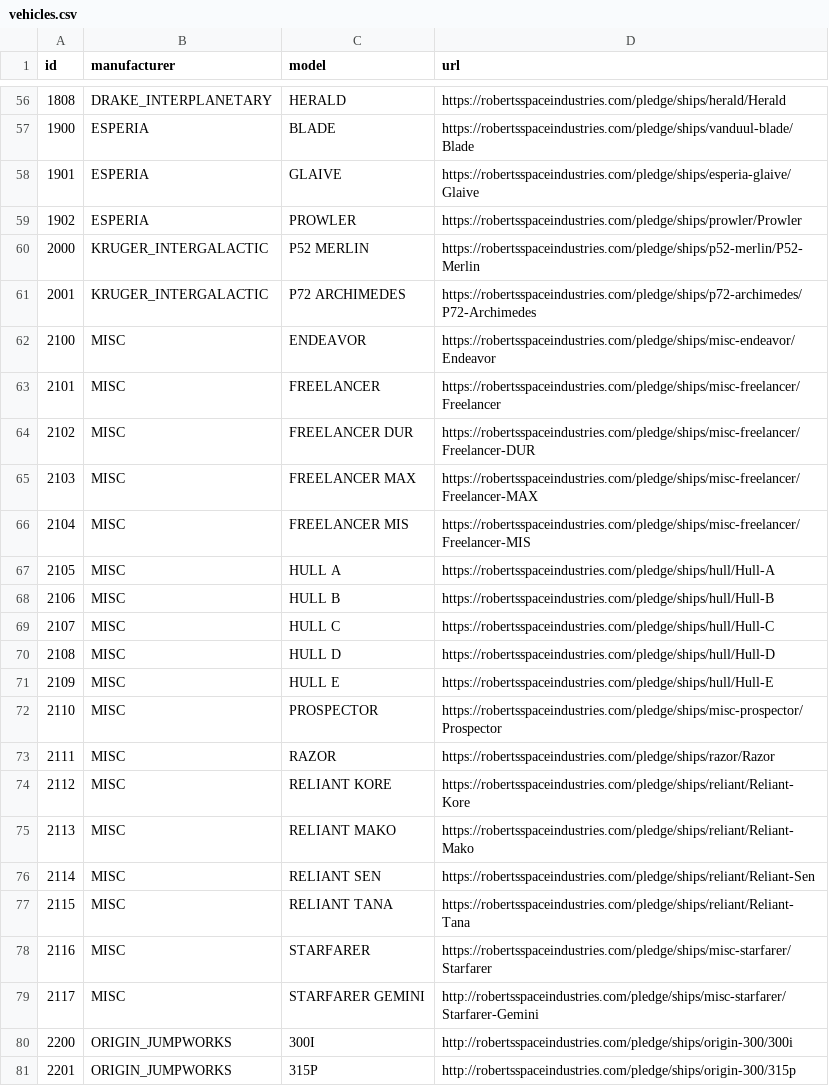
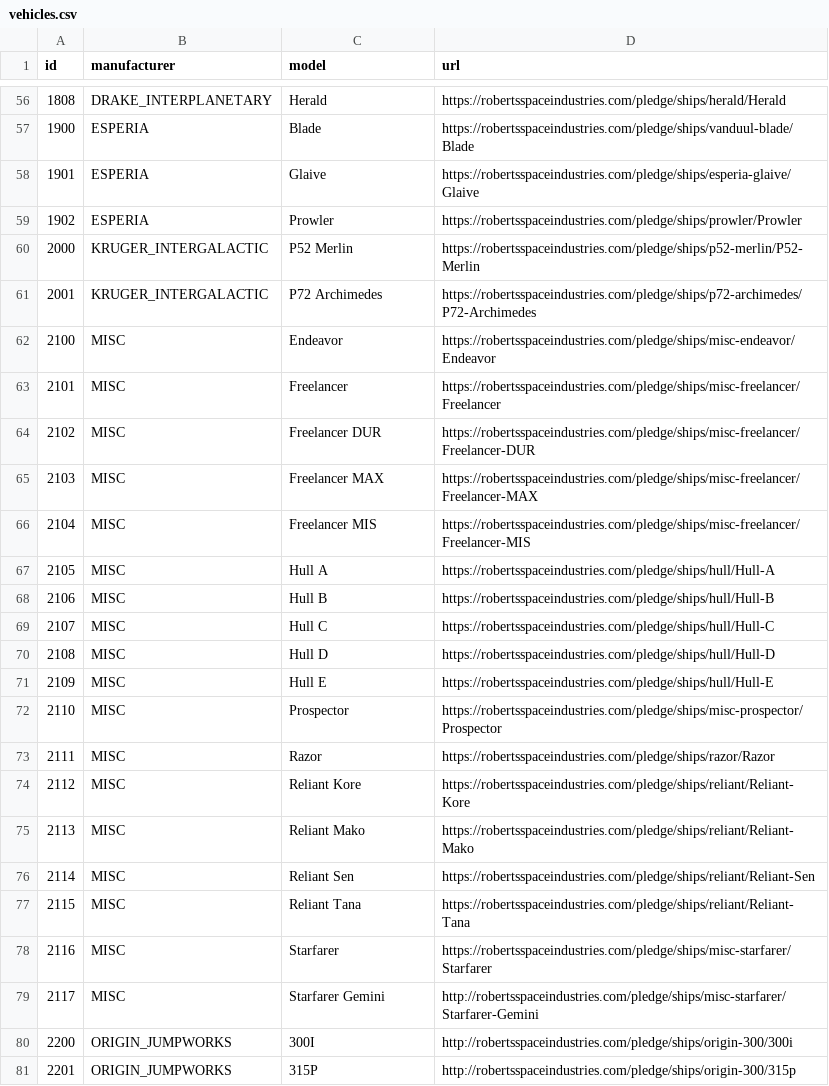
Before and after one commit to feigi/BeyondInfinityApp, a CSV file: src/main/resources/config/liquibase/vehicles.csv, drawn as a sheet; only a part is shown, gaps mark what is left out; the diff covers the shown part only.

```diff
--- a/src/main/resources/config/liquibase/vehicles.csv
+++ b/src/main/resources/config/liquibase/vehicles.csv
@@ -56,25 +56,25 @@ id;manufacturer;model;url
-1808;DRAKE_INTERPLANETARY;HERALD;https://robertsspaceindustries.com/pledge/ships/herald/Herald
-1900;ESPERIA;BLADE;https://robertsspaceindustries.com/pledge/ships/vanduul-blade/Blade
-1901;ESPERIA;GLAIVE;https://robertsspaceindustries.com/pledge/ships/esperia-glaive/Glaive
-1902;ESPERIA;PROWLER;https://robertsspaceindustries.com/pledge/ships/prowler/Prowler
-2000;KRUGER_INTERGALACTIC;P52 MERLIN;https://robertsspaceindustries.com/pledge/ships/p52-merlin/P52-Merlin
-2001;KRUGER_INTERGALACTIC;P72 ARCHIMEDES;https://robertsspaceindustries.com/pledge/ships/p72-archimedes/P72-Archimedes
-2100;MISC;ENDEAVOR;https://robertsspaceindustries.com/pledge/ships/misc-endeavor/Endeavor
-2101;MISC;FREELANCER;https://robertsspaceindustries.com/pledge/ships/misc-freelancer/Freelancer
-2102;MISC;FREELANCER DUR;https://robertsspaceindustries.com/pledge/ships/misc-freelancer/Freelancer-DUR
-2103;MISC;FREELANCER MAX;https://robertsspaceindustries.com/pledge/ships/misc-freelancer/Freelancer-MAX
-2104;MISC;FREELANCER MIS;https://robertsspaceindustries.com/pledge/ships/misc-freelancer/Freelancer-MIS
-2105;MISC;HULL A;https://robertsspaceindustries.com/pledge/ships/hull/Hull-A
-2106;MISC;HULL B;https://robertsspaceindustries.com/pledge/ships/hull/Hull-B
-2107;MISC;HULL C;https://robertsspaceindustries.com/pledge/ships/hull/Hull-C
-2108;MISC;HULL D;https://robertsspaceindustries.com/pledge/ships/hull/Hull-D
-2109;MISC;HULL E;https://robertsspaceindustries.com/pledge/ships/hull/Hull-E
-2110;MISC;PROSPECTOR;https://robertsspaceindustries.com/pledge/ships/misc-prospector/Prospector
-2111;MISC;RAZOR;https://robertsspaceindustries.com/pledge/ships/razor/Razor
-2112;MISC;RELIANT KORE;https://robertsspaceindustries.com/pledge/ships/reliant/Reliant-Kore
-2113;MISC;RELIANT MAKO;https://robertsspaceindustries.com/pledge/ships/reliant/Reliant-Mako
-2114;MISC;RELIANT SEN;https://robertsspaceindustries.com/pledge/ships/reliant/Reliant-Sen
-2115;MISC;RELIANT TANA;https://robertsspaceindustries.com/pledge/ships/reliant/Reliant-Tana
-2116;MISC;STARFARER;https://robertsspaceindustries.com/pledge/ships/misc-starfarer/Starfarer
-2117;MISC;STARFARER GEMINI;http://robertsspaceindustries.com/pledge/ships/misc-starfarer/Starfarer-Gemini
+1808;DRAKE_INTERPLANETARY;Herald;https://robertsspaceindustries.com/pledge/ships/herald/Herald
+1900;ESPERIA;Blade;https://robertsspaceindustries.com/pledge/ships/vanduul-blade/Blade
+1901;ESPERIA;Glaive;https://robertsspaceindustries.com/pledge/ships/esperia-glaive/Glaive
+1902;ESPERIA;Prowler;https://robertsspaceindustries.com/pledge/ships/prowler/Prowler
+2000;KRUGER_INTERGALACTIC;P52 Merlin;https://robertsspaceindustries.com/pledge/ships/p52-merlin/P52-Merlin
+2001;KRUGER_INTERGALACTIC;P72 Archimedes;https://robertsspaceindustries.com/pledge/ships/p72-archimedes/P72-Archimedes
+2100;MISC;Endeavor;https://robertsspaceindustries.com/pledge/ships/misc-endeavor/Endeavor
+2101;MISC;Freelancer;https://robertsspaceindustries.com/pledge/ships/misc-freelancer/Freelancer
+2102;MISC;Freelancer DUR;https://robertsspaceindustries.com/pledge/ships/misc-freelancer/Freelancer-DUR
+2103;MISC;Freelancer MAX;https://robertsspaceindustries.com/pledge/ships/misc-freelancer/Freelancer-MAX
+2104;MISC;Freelancer MIS;https://robertsspaceindustries.com/pledge/ships/misc-freelancer/Freelancer-MIS
+2105;MISC;Hull A;https://robertsspaceindustries.com/pledge/ships/hull/Hull-A
+2106;MISC;Hull B;https://robertsspaceindustries.com/pledge/ships/hull/Hull-B
+2107;MISC;Hull C;https://robertsspaceindustries.com/pledge/ships/hull/Hull-C
+2108;MISC;Hull D;https://robertsspaceindustries.com/pledge/ships/hull/Hull-D
+2109;MISC;Hull E;https://robertsspaceindustries.com/pledge/ships/hull/Hull-E
+2110;MISC;Prospector;https://robertsspaceindustries.com/pledge/ships/misc-prospector/Prospector
+2111;MISC;Razor;https://robertsspaceindustries.com/pledge/ships/razor/Razor
+2112;MISC;Reliant Kore;https://robertsspaceindustries.com/pledge/ships/reliant/Reliant-Kore
+2113;MISC;Reliant Mako;https://robertsspaceindustries.com/pledge/ships/reliant/Reliant-Mako
+2114;MISC;Reliant Sen;https://robertsspaceindustries.com/pledge/ships/reliant/Reliant-Sen
+2115;MISC;Reliant Tana;https://robertsspaceindustries.com/pledge/ships/reliant/Reliant-Tana
+2116;MISC;Starfarer;https://robertsspaceindustries.com/pledge/ships/misc-starfarer/Starfarer
+2117;MISC;Starfarer Gemini;http://robertsspaceindustries.com/pledge/ships/misc-starfarer/Starfarer-Gemini
 2200;ORIGIN_JUMPWORKS;300I;http://robertsspaceindustries.com/pledge/ships/origin-300/300i
```
Also changed, not shown: 69 edited cells elsewhere in this file, 8 other files.
